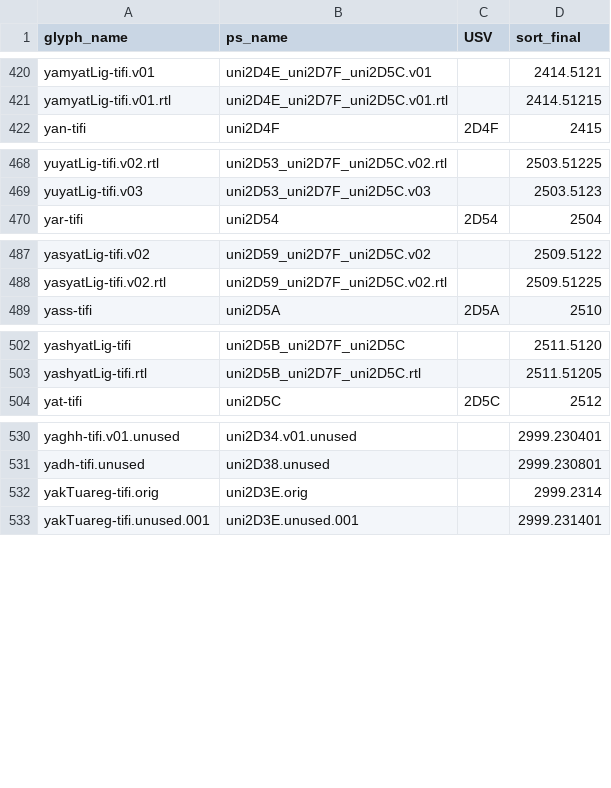
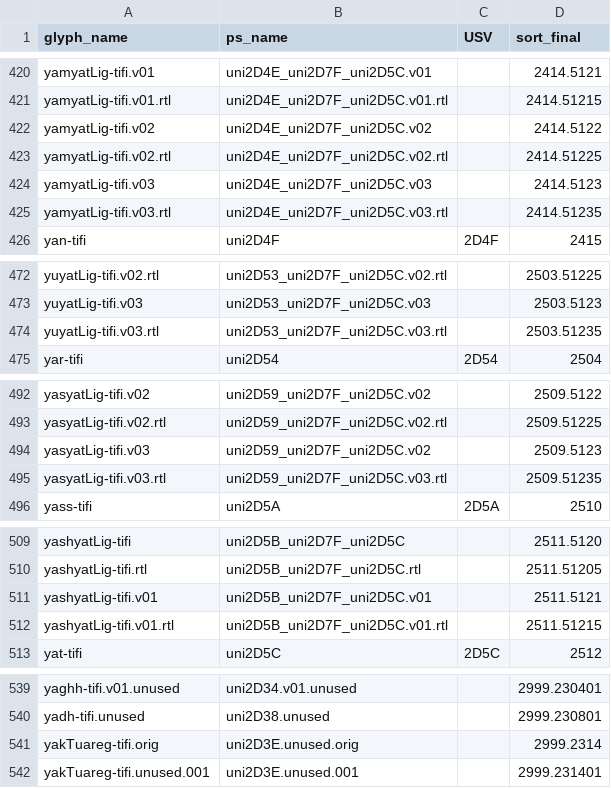
Before and after one commit to silnrsi/font-akatab, a CSV file: source/glyph_data.csv, drawn as a sheet; only a part is shown, gaps mark what is left out.

Commit message:
Tweak sort order, fix cv39 rule for yuyatLig-tifi.v03.rtl; version 2.020

```diff
--- a/source/glyph_data.csv
+++ b/source/glyph_data.csv
@@ -421,2 +421,6 @@ yamyatLig-tifi.v01,uni2D4E_uni2D7F_uni2D5C.v01,,2414.5121
 yamyatLig-tifi.v01.rtl,uni2D4E_uni2D7F_uni2D5C.v01.rtl,,2414.51215
+yamyatLig-tifi.v02,uni2D4E_uni2D7F_uni2D5C.v02,,2414.5122
+yamyatLig-tifi.v02.rtl,uni2D4E_uni2D7F_uni2D5C.v02.rtl,,2414.51225
+yamyatLig-tifi.v03,uni2D4E_uni2D7F_uni2D5C.v03,,2414.5123
+yamyatLig-tifi.v03.rtl,uni2D4E_uni2D7F_uni2D5C.v03.rtl,,2414.51235
 yan-tifi,uni2D4F,2D4F,2415
@@ -469,2 +473,3 @@ yuyatLig-tifi.v02.rtl,uni2D53_uni2D7F_uni2D5C.v02.rtl,,2503.51225
 yuyatLig-tifi.v03,uni2D53_uni2D7F_uni2D5C.v03,,2503.5123
+yuyatLig-tifi.v03.rtl,uni2D53_uni2D7F_uni2D5C.v03.rtl,,2503.51235
 yar-tifi,uni2D54,2D54,2504
@@ -488,2 +493,4 @@ yasyatLig-tifi.v02,uni2D59_uni2D7F_uni2D5C.v02,,2509.5122
 yasyatLig-tifi.v02.rtl,uni2D59_uni2D7F_uni2D5C.v02.rtl,,2509.51225
+yasyatLig-tifi.v03,uni2D59_uni2D7F_uni2D5C.v02,,2509.5123
+yasyatLig-tifi.v03.rtl,uni2D59_uni2D7F_uni2D5C.v03.rtl,,2509.51235
 yass-tifi,uni2D5A,2D5A,2510
@@ -503,2 +510,4 @@ yashyatLig-tifi,uni2D5B_uni2D7F_uni2D5C,,2511.5120
 yashyatLig-tifi.rtl,uni2D5B_uni2D7F_uni2D5C.rtl,,2511.51205
+yashyatLig-tifi.v01,uni2D5B_uni2D7F_uni2D5C.v01,,2511.5121
+yashyatLig-tifi.v01.rtl,uni2D5B_uni2D7F_uni2D5C.v01.rtl,,2511.51215
 yat-tifi,uni2D5C,2D5C,2512
@@ -531,3 +540,3 @@ yaghh-tifi.v01.unused,uni2D34.v01.unused,,2999.230401
 yadh-tifi.unused,uni2D38.unused,,2999.230801
-yakTuareg-tifi.orig,uni2D3E.orig,,2999.2314
+yakTuareg-tifi.orig,uni2D3E.unused.orig,,2999.2314
 yakTuareg-tifi.unused.001,uni2D3E.unused.001,,2999.231401
```
Also changed, not shown: 18 other files.
